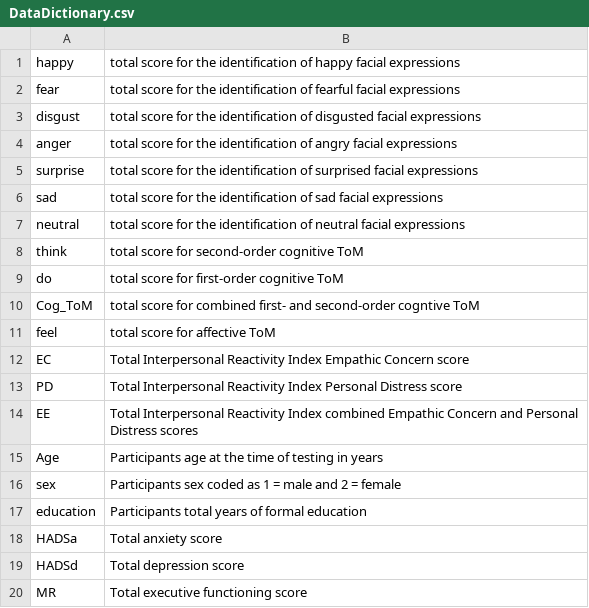
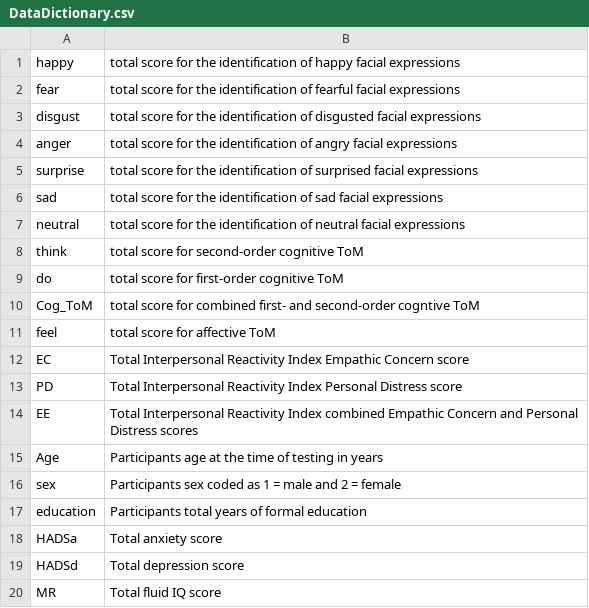
Before and after one commit to ALJarvis/SocialCognitiveTrajectories, a CSV file: DataDictionary.csv, drawn as a sheet.

Commit message:
Update DataDictionary.csv

```diff
--- a/DataDictionary.csv
+++ b/DataDictionary.csv
@@ -19,2 +19,2 @@ HADSa,Total anxiety score
 HADSd,Total depression score
-MR,Total executive functioning score
+MR,Total fluid IQ score
```
